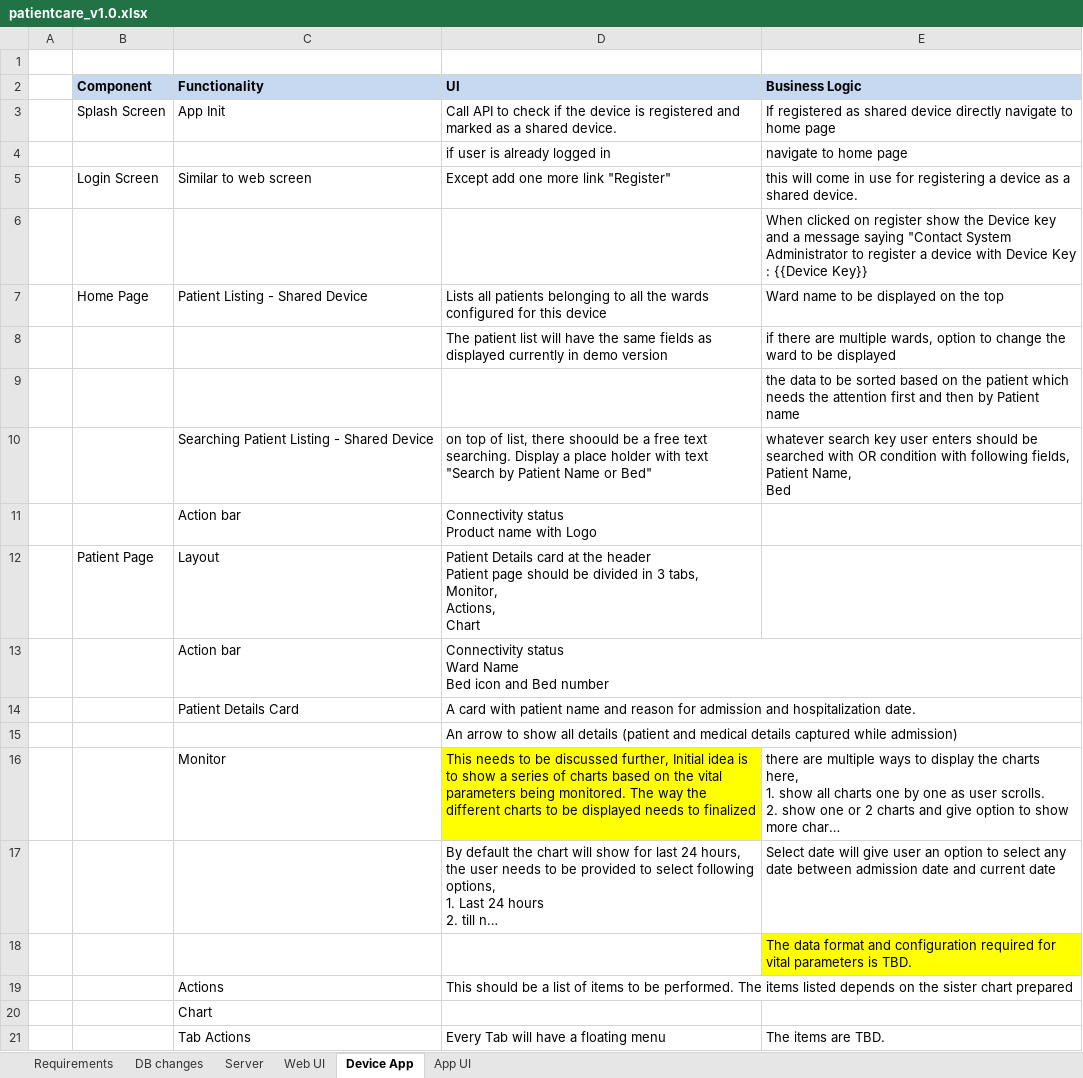
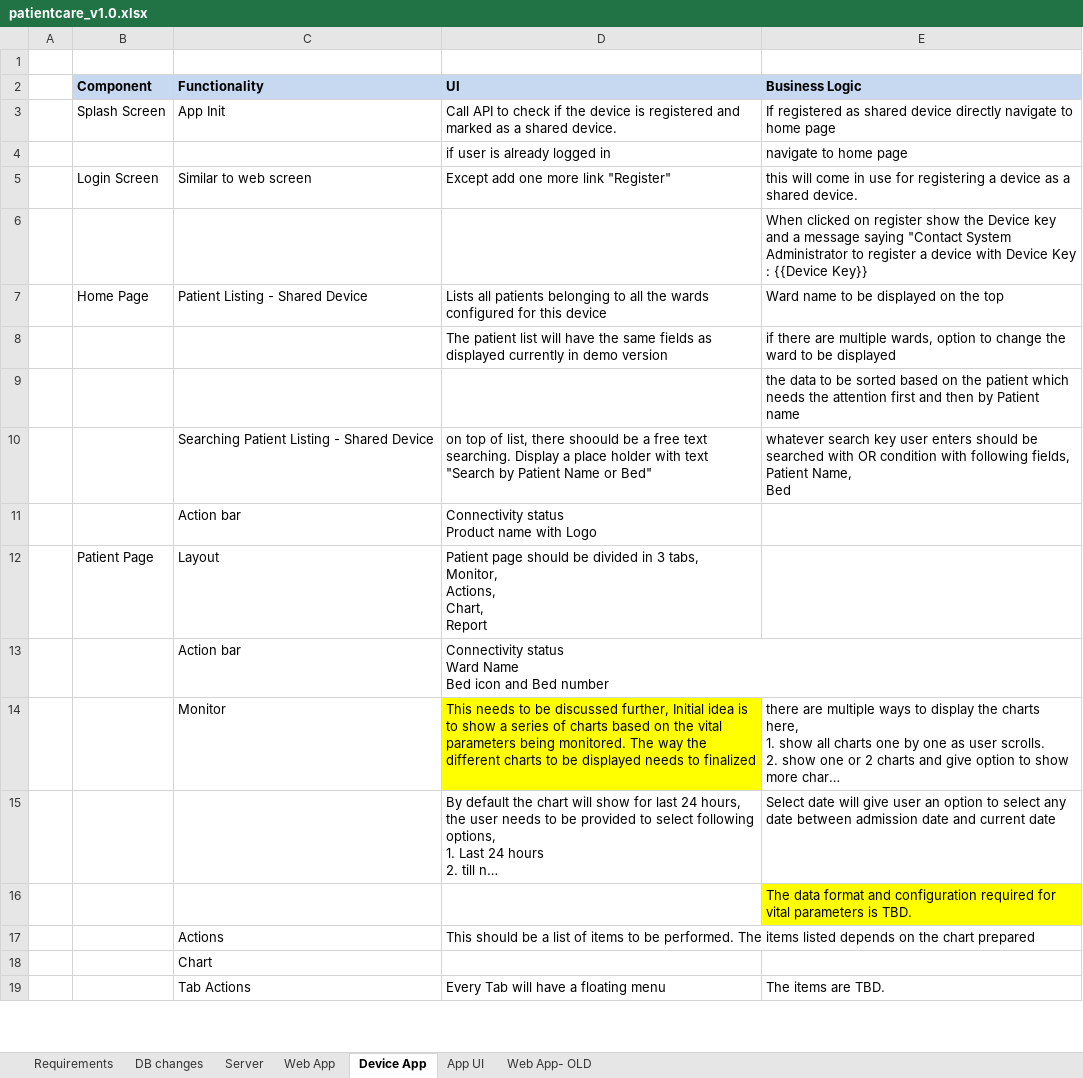
Before and after one commit to mandar-bhong/OpenSoach, an Excel workbook: trunk/technical/requirement/hospital-patient-file/v1.0/patientcare_v1.0.xlsx, sheet Device App, drawn as a sheet; only a part is shown; long unchanged cells end in …; values as stored, in another font and other column widths than the file's, no borders; removed rows and columns are numbered as before the commit, all else as after; ↵ is a line break in a cell; the diff covers the shown part only; the diff names each change by its address in the sheet, - before the commit and + after, or states it on an @@ line.

Commit message:
Added requirements individual patient page components.

```diff
--- a/trunk/technical/requirement/hospital-patient-file/v1.0/patientcare_v1.0.xlsx (sheet Device App)
+++ b/trunk/technical/requirement/hospital-patient-file/v1.0/patientcare_v1.0.xlsx (sheet Device App)
-sheet tab: Web UI
+sheet tab: Web App- OLD
+sheet tab: Web App
@@ sheet tab order changed: Requirements | DB changes | Server | Web App | Device App | App UI | Web App- OLD @@
-D12 (UI): Patient Details card at the header ↵ Patient page should be divided in 3 tabs, ↵ Monitor, ↵ Actions, ↵ Chart
+D12 (UI): Patient page should be divided in 3 tabs, ↵ Monitor, ↵ Actions, ↵ Chart, ↵ Report
-row 14:  |  | Patient Details Card | A card with patient name and reason for admission and hospitalization date.
-row 15:  |  |  | An arrow to show all details (patient and medical details captured while admission)
-D17 (UI): …on the sister chart prepared
+D17 (UI): …on the chart prepared
```
Also changed, not shown: 6 added rows elsewhere in this sheet.
